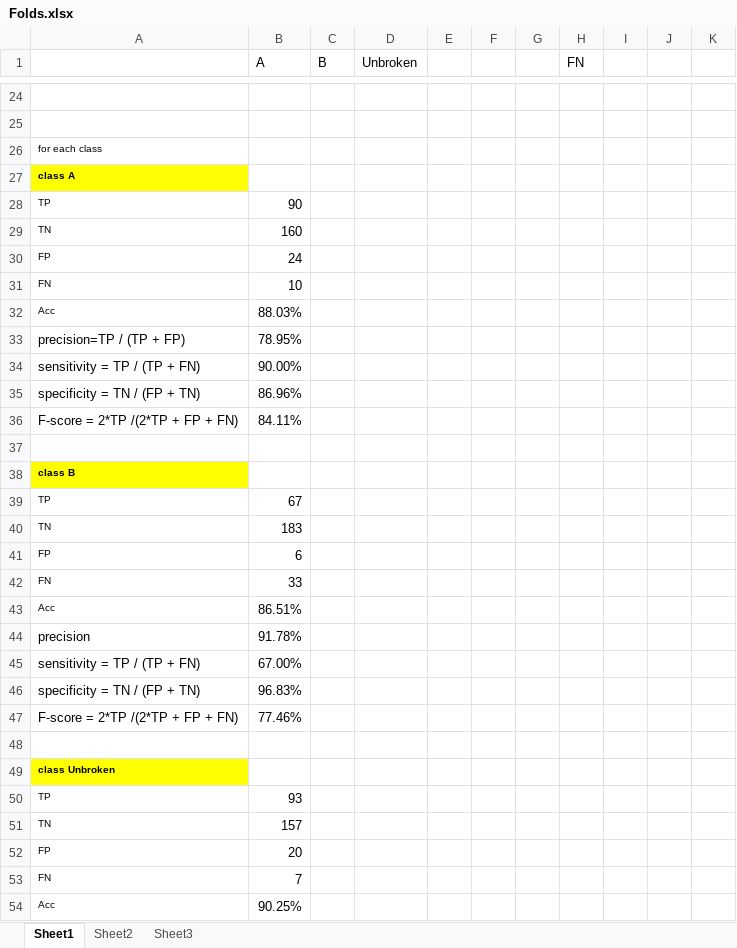
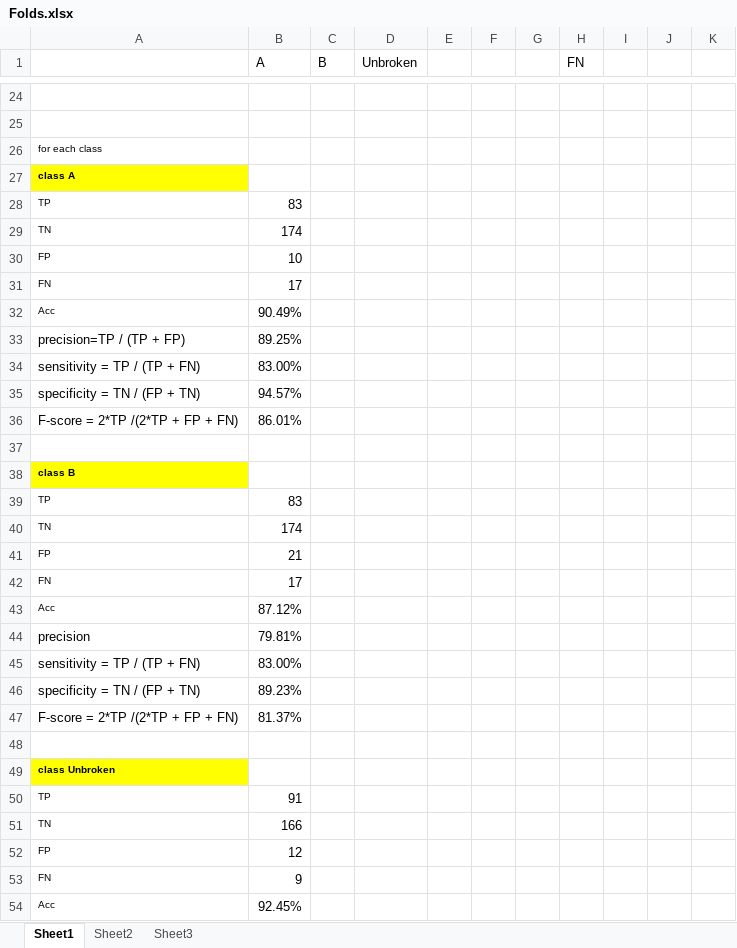
Before and after one commit to leonardotanzi/MasterThesis, an Excel workbook: Metrics/Folds.xlsx, sheet Sheet1, drawn as a sheet; only a part is shown, gaps mark what is left out; values as stored, in another font and other column widths than the file's, no borders; charts and pictures not drawn; the diff covers the shown part only; the diff names each change by its address in the sheet, - before the commit and + after, or states it on an @@ line.

```diff
--- a/Metrics/Folds.xlsx (sheet Sheet1)
+++ b/Metrics/Folds.xlsx (sheet Sheet1)
-B28 (A): 90
+B28 (A): 83
-B29 (A): 160
+B29 (A): 174
-B30 (A): 24
+B30 (A): 10
-B31 (A): 10
+B31 (A): 17
-B32 (A): 88.03%
+B32 (A): 90.49%
-B33 (A): 78.95%
+B33 (A): 89.25%
-B34 (A): 90.00%
+B34 (A): 83.00%
-B35 (A): 86.96%
+B35 (A): 94.57%
-B36 (A): 84.11%
+B36 (A): 86.01%
-B39 (A): 67
+B39 (A): 83
-B40 (A): 183
+B40 (A): 174
-B41 (A): 6
+B41 (A): 21
-B42 (A): 33
+B42 (A): 17
-B43 (A): 86.51%
+B43 (A): 87.12%
-B44 (A): 91.78%
+B44 (A): 79.81%
-B45 (A): 67.00%
+B45 (A): 83.00%
-B46 (A): 96.83%
+B46 (A): 89.23%
-B47 (A): 77.46%
+B47 (A): 81.37%
-B50 (A): 93
+B50 (A): 91
-B51 (A): 157
+B51 (A): 166
-B52 (A): 20
+B52 (A): 12
-B53 (A): 7
+B53 (A): 9
-B54 (A): 90.25%
+B54 (A): 92.45%
```
Also changed, not shown: 4 added rows, 4 removed rows and 14 edited cells elsewhere in this sheet, 2 other files.
